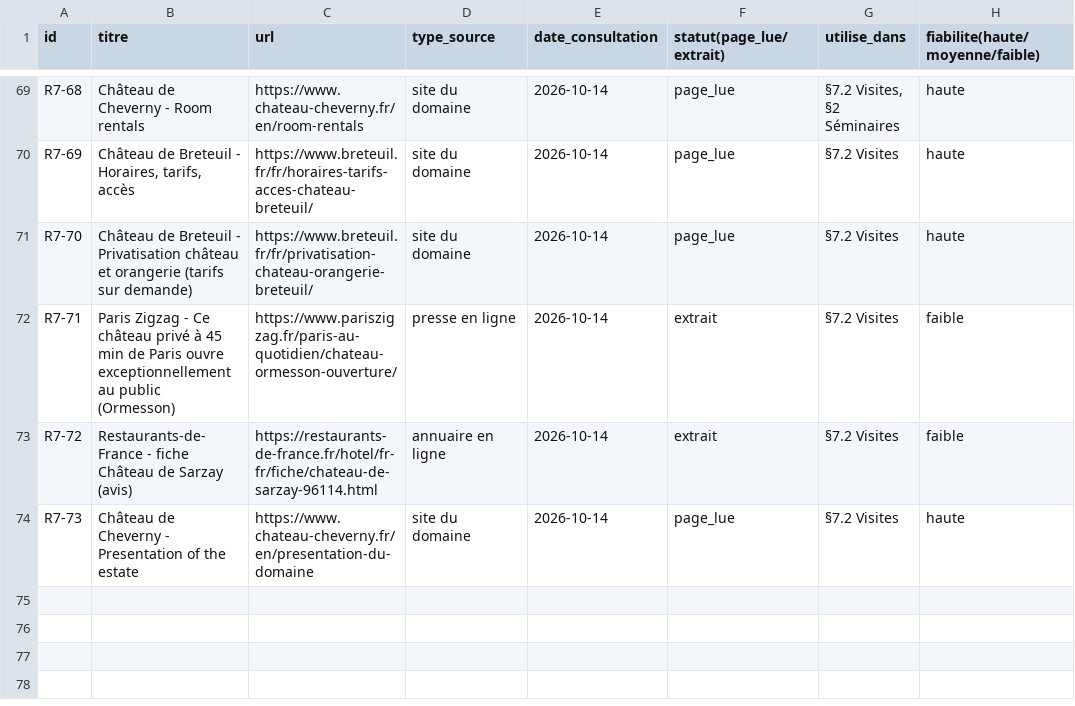
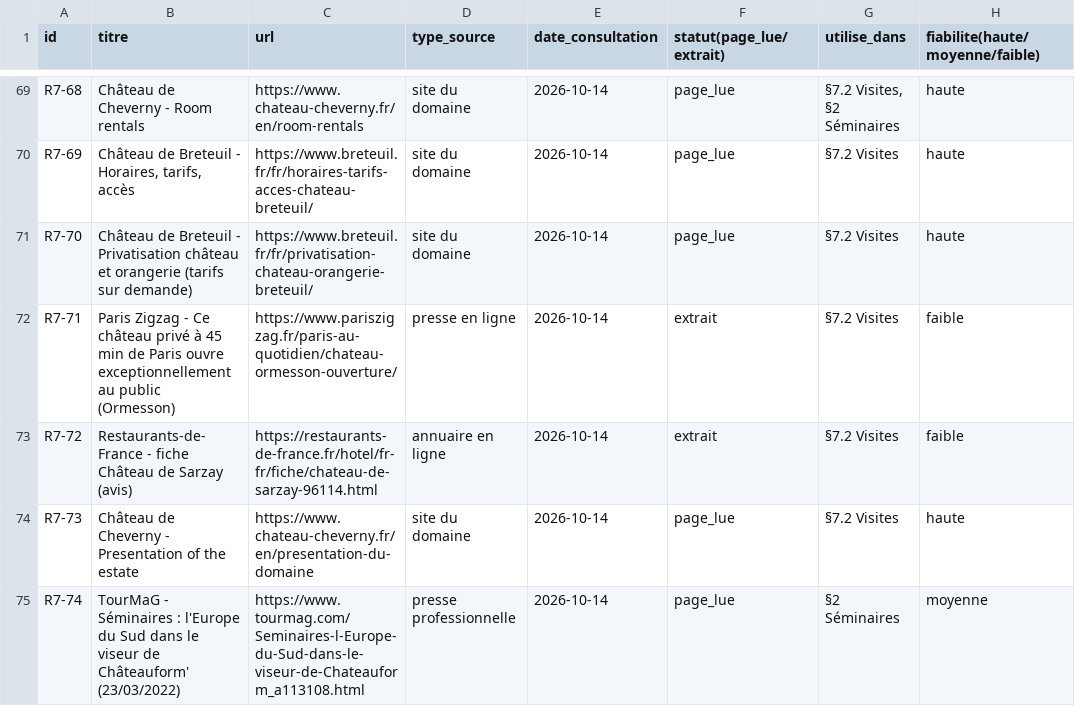
Before and after one commit to mabrs1785-arch/Ch-teau-, a CSV file: EQUATION_ECONOMIQUE_CHATEAU/01_RECHERCHE/sources/sources_R7.csv, drawn as a sheet; only a part is shown, gaps mark what is left out; the diff names each change by its address in the sheet, - before the commit and + after, or states it on an @@ line.

```diff
--- a/EQUATION_ECONOMIQUE_CHATEAU/01_RECHERCHE/sources/sources_R7.csv
+++ b/EQUATION_ECONOMIQUE_CHATEAU/01_RECHERCHE/sources/sources_R7.csv
+row 75: R7-74 | TourMaG - Séminaires : l'Europe du Sud dans le viseur de Châteauform' (23/03/2022) | https://www.tourmag.com/Seminaires-l-Europe-du-Sud-dans-le-viseur-de-Chateauform_a113108.html | presse professionnelle | 2026-10-14 | page_lue | §2 Séminaires | moyenne
```
Also changed, not shown: EQUATION_ECONOMIQUE_CHATEAU/01_RECHERCHE/sources/sources_R2.csv, EQUATION_ECONOMIQUE_CHATEAU/01_RECHERCHE/sources/sources_R3.csv, 12 other files.
